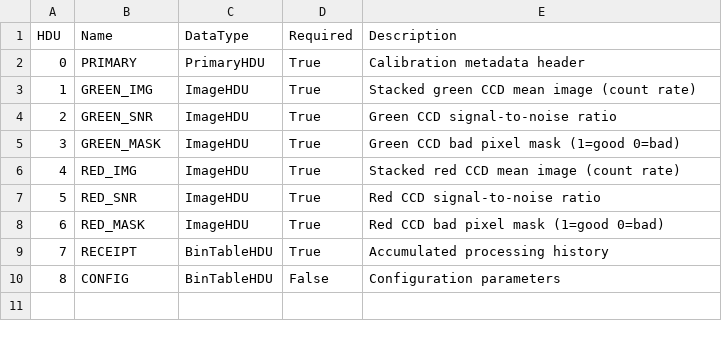
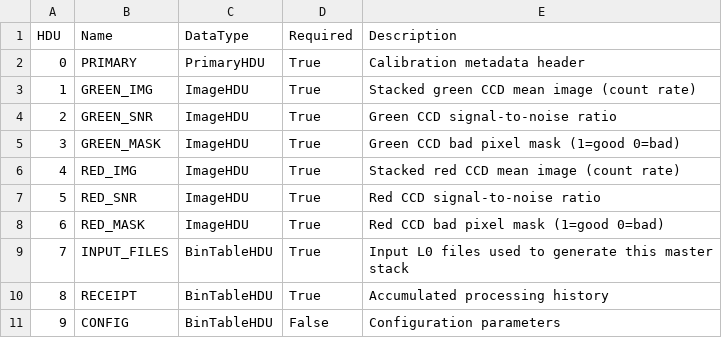
Before and after one commit to Keck-DataReductionPipelines/KPF-Pipeline, a CSV file: kpfpipe/data_models/config/Masters-L1-extensions.csv, drawn as a sheet; addresses are those after the commit; the diff names each change by its address in the sheet, - before the commit and + after, or states it on an @@ line.

```diff
--- a/kpfpipe/data_models/config/Masters-L1-extensions.csv
+++ b/kpfpipe/data_models/config/Masters-L1-extensions.csv
+row 9: 7 | INPUT_FILES | BinTableHDU | True | Input L0 files used to generate this master stack
@@ column A (HDU) renumbered from row 10 down @@
```
Also changed, not shown: 3 other files.
